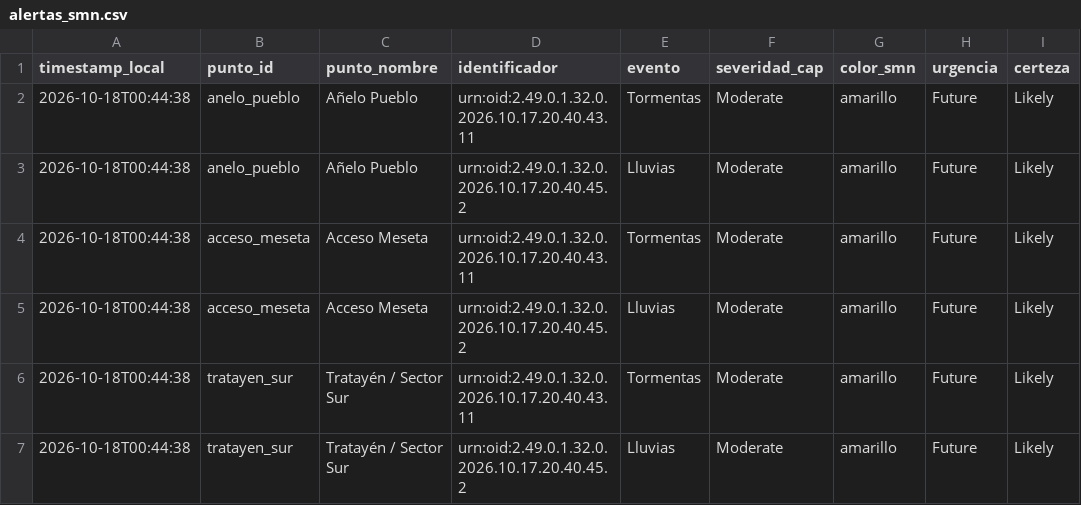
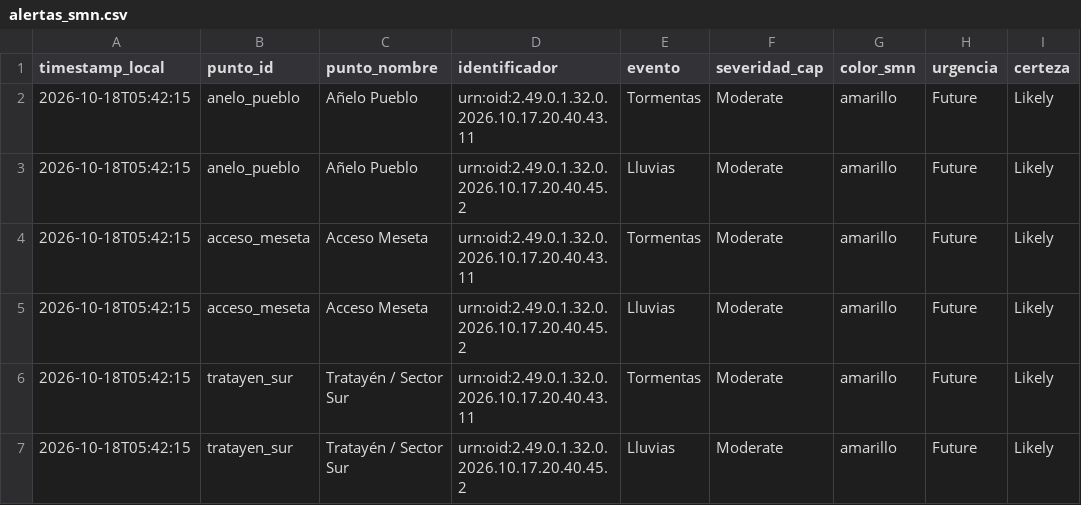
Before and after one commit to vidaljoaquin93-lang/alerta-anegamiento-anelo, a CSV file: data/alertas_smn.csv, drawn as a sheet; only a part is shown; the diff names each change by its address in the sheet, - before the commit and + after, or states it on an @@ line.

```diff
--- a/data/alertas_smn.csv
+++ b/data/alertas_smn.csv
-A2:A7 (timestamp_local): 2026-10-18T00:44:38
+A2:A7 (timestamp_local): 2026-10-18T05:42:15
```
Also changed, not shown: data/historico.csv, data/pronostico_horario.csv, 2 other files.
